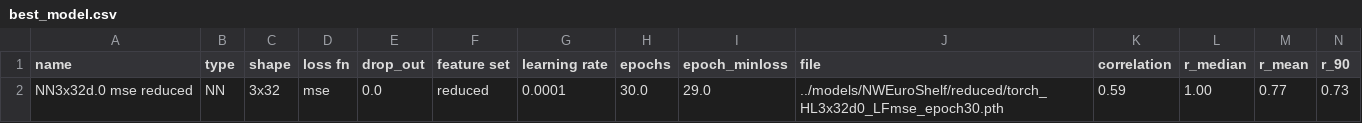
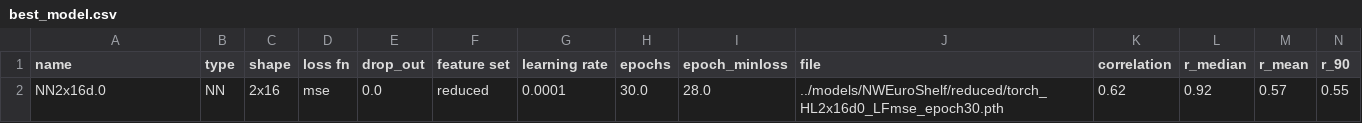
Before and after one commit to jbecherer/MHW_hybrid_model, a CSV file: models/NWEuroShelf/best_model.csv, drawn as a sheet; only a part is shown; removed rows and columns are numbered as before the commit, all else as after; rows hold the shown columns only; the diff names each change by its address in the sheet, - before the commit and + after, or states it on an @@ line.

Commit message:
let the hyrbid model run with NN2x16

```diff
--- a/models/NWEuroShelf/best_model.csv
+++ b/models/NWEuroShelf/best_model.csv
-row 2: NN3x32d.0 mse reduced | NN | 3x32 | mse | 0.0 | reduced | 0.0001 | 30.0 | 29.0 | ../models/NWEuroShelf/reduced/torch_HL3x32d0_LFmse_epoch30.pth | 0.59 | 1.00 | 0.77 | 0.73
+row 2: NN2x16d.0 | NN | 2x16 | mse | 0.0 | reduced | 0.0001 | 30.0 | 28.0 | ../models/NWEuroShelf/reduced/torch_HL2x16d0_LFmse_epoch30.pth | 0.62 | 0.92 | 0.57 | 0.55
```
Also changed, not shown: 4 other files.
